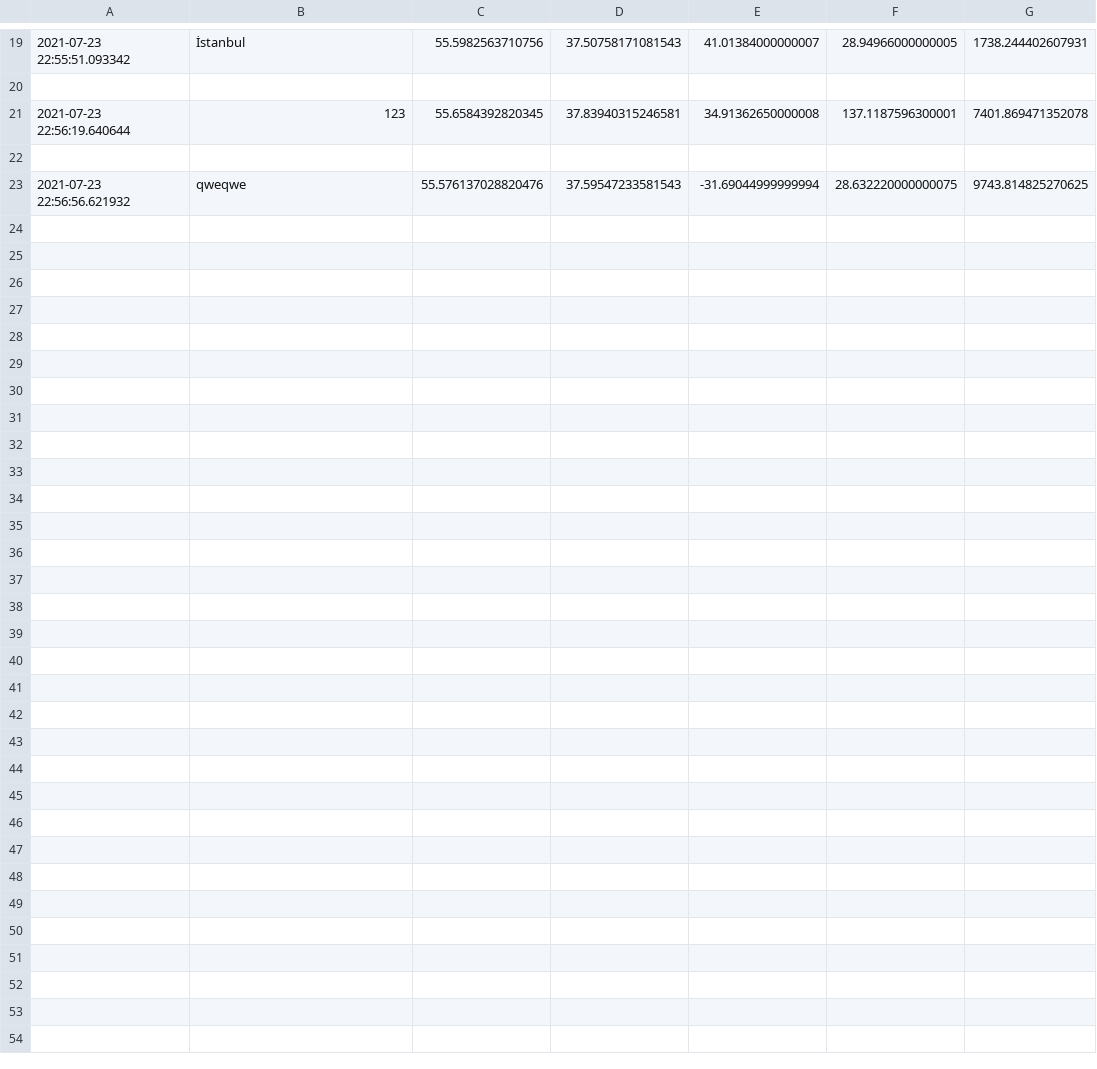
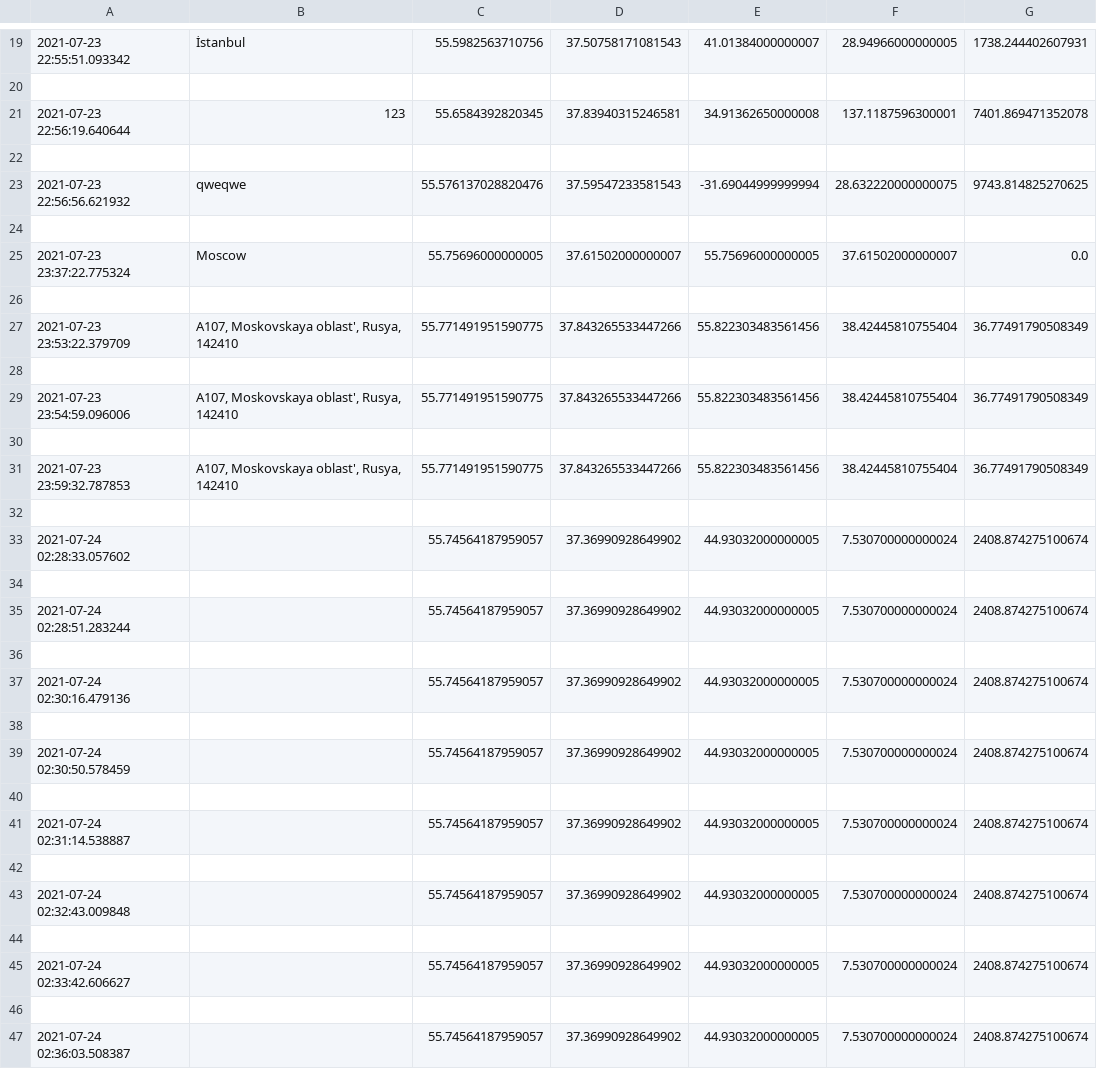
Before and after one commit to ttoygar/geocalc, a CSV file: fgeocoder/geoc.csv, drawn as a sheet; only a part is shown, gaps mark what is left out; the diff names each change by its address in the sheet, - before the commit and + after, or states it on an @@ line.

```diff
--- a/fgeocoder/geoc.csv
+++ b/fgeocoder/geoc.csv
+row 24: (empty)
+row 25: 2021-07-23 23:37:22.775324 | Moscow | 55.75696000000005 | 37.61502000000007 | 55.75696000000005 | 37.61502000000007 | 0.0
+row 26: (empty)
+row 27: 2021-07-23 23:53:22.379709 | А107, Moskovskaya oblast', Rusya, 142410 | 55.771491951590775 | 37.843265533447266 | 55.822303483561456 | 38.42445810755404 | 36.77491790508349
+row 28: (empty)
+row 29: 2021-07-23 23:54:59.096006 | А107, Moskovskaya oblast', Rusya, 142410 | 55.771491951590775 | 37.843265533447266 | 55.822303483561456 | 38.42445810755404 | 36.77491790508349
+row 30: (empty)
+row 31: 2021-07-23 23:59:32.787853 | А107, Moskovskaya oblast', Rusya, 142410 | 55.771491951590775 | 37.843265533447266 | 55.822303483561456 | 38.42445810755404 | 36.77491790508349
+row 32: (empty)
+row 33: 2021-07-24 02:28:33.057602 |  | 55.74564187959057 | 37.36990928649902 | 44.93032000000005 | 7.530700000000024 | 2408.874275100674
+row 34: (empty)
+row 35: 2021-07-24 02:28:51.283244 |  | 55.74564187959057 | 37.36990928649902 | 44.93032000000005 | 7.530700000000024 | 2408.874275100674
+row 36: (empty)
+row 37: 2021-07-24 02:30:16.479136 |  | 55.74564187959057 | 37.36990928649902 | 44.93032000000005 | 7.530700000000024 | 2408.874275100674
+row 38: (empty)
+row 39: 2021-07-24 02:30:50.578459 |  | 55.74564187959057 | 37.36990928649902 | 44.93032000000005 | 7.530700000000024 | 2408.874275100674
+row 40: (empty)
+row 41: 2021-07-24 02:31:14.538887 |  | 55.74564187959057 | 37.36990928649902 | 44.93032000000005 | 7.530700000000024 | 2408.874275100674
+row 42: (empty)
+row 43: 2021-07-24 02:32:43.009848 |  | 55.74564187959057 | 37.36990928649902 | 44.93032000000005 | 7.530700000000024 | 2408.874275100674
+row 44: (empty)
+row 45: 2021-07-24 02:33:42.606627 |  | 55.74564187959057 | 37.36990928649902 | 44.93032000000005 | 7.530700000000024 | 2408.874275100674
+row 46: (empty)
+row 47: 2021-07-24 02:36:03.508387 |  | 55.74564187959057 | 37.36990928649902 | 44.93032000000005 | 7.530700000000024 | 2408.874275100674
```
Also changed, not shown: 6 other files.
